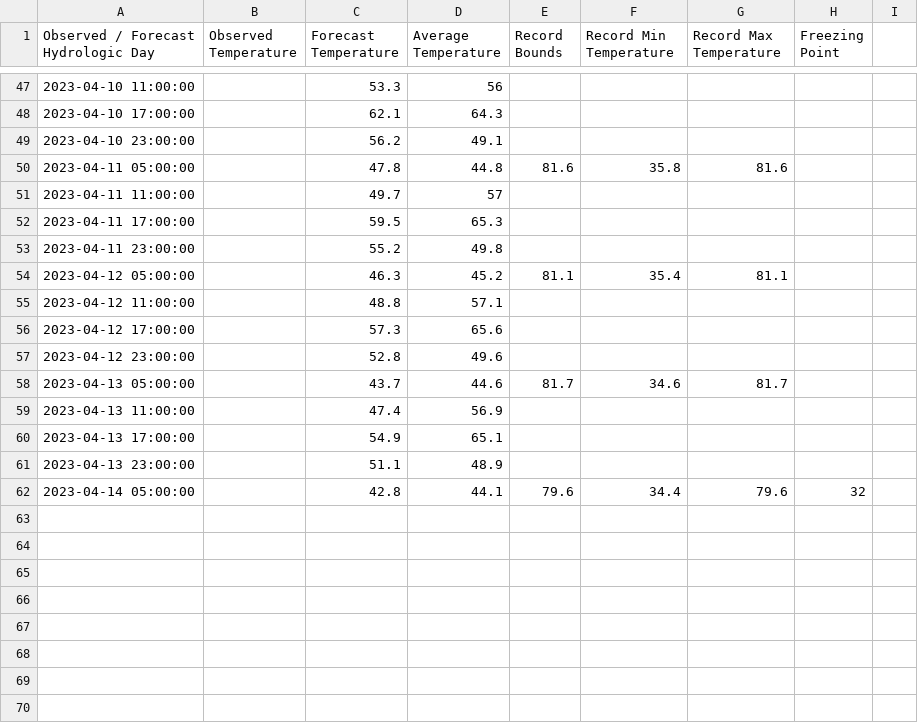
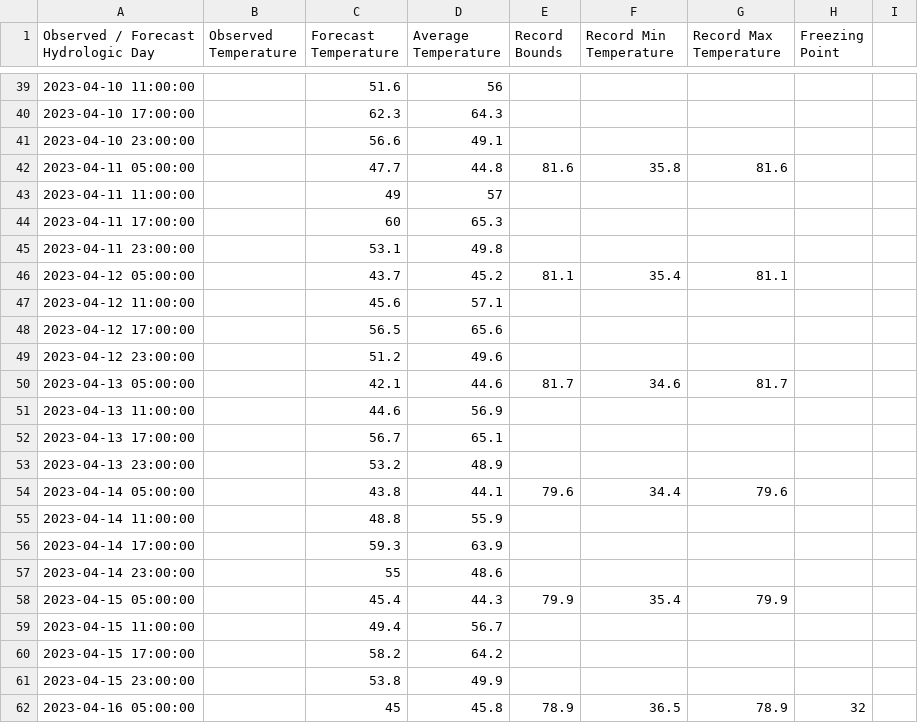
Before and after one commit to CAWaterBoardDataCenter/DWRAT_DataScraping, a CSV file: WebData/MWEC1_temperaturePlot.csv, drawn as a sheet; only a part is shown, gaps mark what is left out; the diff covers the shown part only.

```diff
--- a/WebData/MWEC1_temperaturePlot.csv
+++ b/WebData/MWEC1_temperaturePlot.csv
@@ -47,16 +39,24 @@
-"2023-04-10 11:00:00",,53.3,56
-"2023-04-10 17:00:00",,62.1,64.3
-"2023-04-10 23:00:00",,56.2,49.1
-"2023-04-11 05:00:00",,47.8,44.8,81.6,35.8,81.6
-"2023-04-11 11:00:00",,49.7,57
-"2023-04-11 17:00:00",,59.5,65.3
-"2023-04-11 23:00:00",,55.2,49.8
-"2023-04-12 05:00:00",,46.3,45.2,81.1,35.4,81.1
-"2023-04-12 11:00:00",,48.8,57.1
-"2023-04-12 17:00:00",,57.3,65.6
-"2023-04-12 23:00:00",,52.8,49.6
-"2023-04-13 05:00:00",,43.7,44.6,81.7,34.6,81.7
-"2023-04-13 11:00:00",,47.4,56.9
-"2023-04-13 17:00:00",,54.9,65.1
-"2023-04-13 23:00:00",,51.1,48.9
-"2023-04-14 05:00:00",,42.8,44.1,79.6,34.4,79.6,32
+"2023-04-10 11:00:00",,51.6,56
+"2023-04-10 17:00:00",,62.3,64.3
+"2023-04-10 23:00:00",,56.6,49.1
+"2023-04-11 05:00:00",,47.7,44.8,81.6,35.8,81.6
+"2023-04-11 11:00:00",,49,57
+"2023-04-11 17:00:00",,60,65.3
+"2023-04-11 23:00:00",,53.1,49.8
+"2023-04-12 05:00:00",,43.7,45.2,81.1,35.4,81.1
+"2023-04-12 11:00:00",,45.6,57.1
+"2023-04-12 17:00:00",,56.5,65.6
+"2023-04-12 23:00:00",,51.2,49.6
+"2023-04-13 05:00:00",,42.1,44.6,81.7,34.6,81.7
+"2023-04-13 11:00:00",,44.6,56.9
+"2023-04-13 17:00:00",,56.7,65.1
+"2023-04-13 23:00:00",,53.2,48.9
+"2023-04-14 05:00:00",,43.8,44.1,79.6,34.4,79.6
+"2023-04-14 11:00:00",,48.8,55.9
+"2023-04-14 17:00:00",,59.3,63.9
+"2023-04-14 23:00:00",,55,48.6
+"2023-04-15 05:00:00",,45.4,44.3,79.9,35.4,79.9
+"2023-04-15 11:00:00",,49.4,56.7
+"2023-04-15 17:00:00",,58.2,64.2
+"2023-04-15 23:00:00",,53.8,49.9
+"2023-04-16 05:00:00",,45,45.8,78.9,36.5,78.9,32
```
Also changed, not shown: 8 removed rows and 37 edited cells elsewhere in this file, ProcessedData/CIMIS_Processed.csv, ProcessedData/CNRFC_SRP_Processed.csv, 15 other files.
